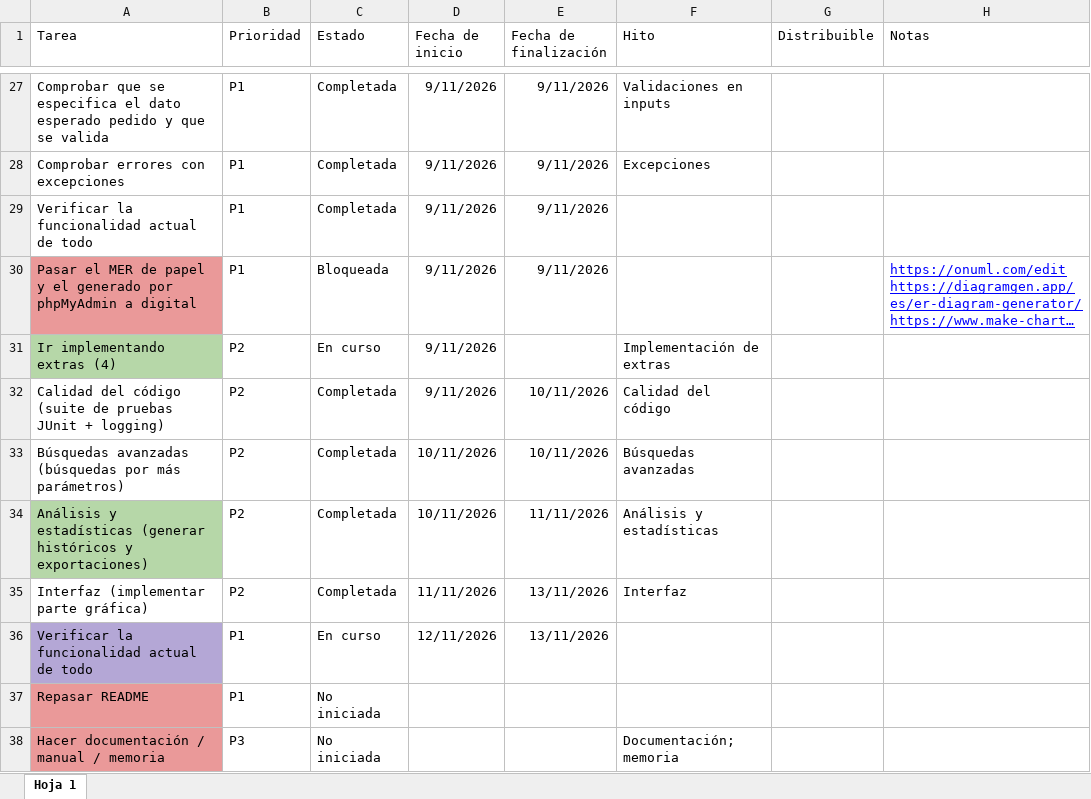
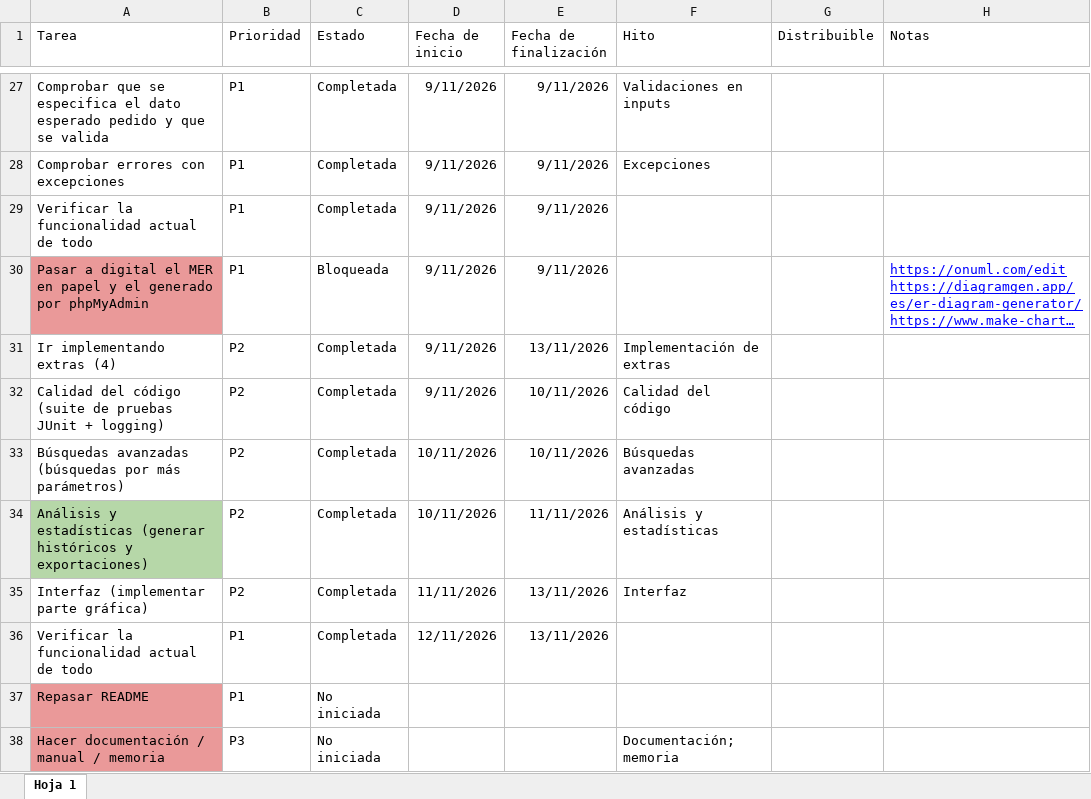
Before and after one commit to Lorena-Arbe-Sanchez/Repo_Suministros, an Excel workbook: Planificacion.xlsx, sheet Hoja 1, drawn as a sheet; only a part is shown, gaps mark what is left out; long unchanged cells end in …; values as stored, in another font and other column widths than the file's, no borders; charts and pictures and table styles not drawn; the diff names each change by its address in the sheet, - before the commit and + after, or states it on an @@ line.

```diff
--- a/Planificacion.xlsx (sheet Hoja 1)
+++ b/Planificacion.xlsx (sheet Hoja 1)
-A30 (Tarea): Pasar el MER de papel y el generado por phpMyAdmin a digital
+A30 (Tarea): Pasar a digital el MER en papel y el generado por phpMyAdmin
-A31 fill: #B6D7A8
+A31 fill: none
-C31 (Estado): En curso
+C31 (Estado): Completada
-E31 (Fecha de finalización): (empty)
+E31 (Fecha de finalización): 13/11/2026
-A36 fill: #B4A7D6
+A36 fill: none
-C36 (Estado): En curso
+C36 (Estado): Completada
```
Also changed, not shown: 1 other file.
